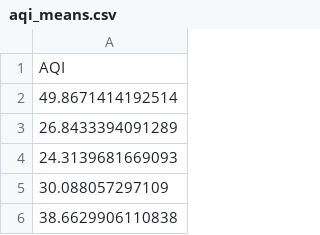
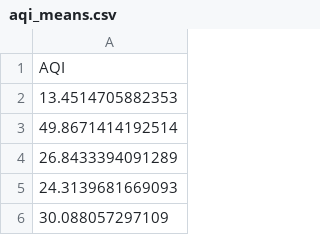
Before and after one commit to GeoDaCenter/OpenAirQ-dashboard, a CSV file: Data/PM25_Weekly/aqi_means.csv, drawn as a sheet; only a part is shown; the shorter side is filled out with more unchanged rows.

```diff
--- a/Data/PM25_Weekly/aqi_means.csv
+++ b/Data/PM25_Weekly/aqi_means.csv
@@ -1,2 +1,3 @@
 "AQI"
+13.4514705882353
 49.8671414192514
```
Also changed, not shown: Data/PM25_Weekly/aqi.csv, Data/PM25_Weekly/pm25.csv, 1 other file.
